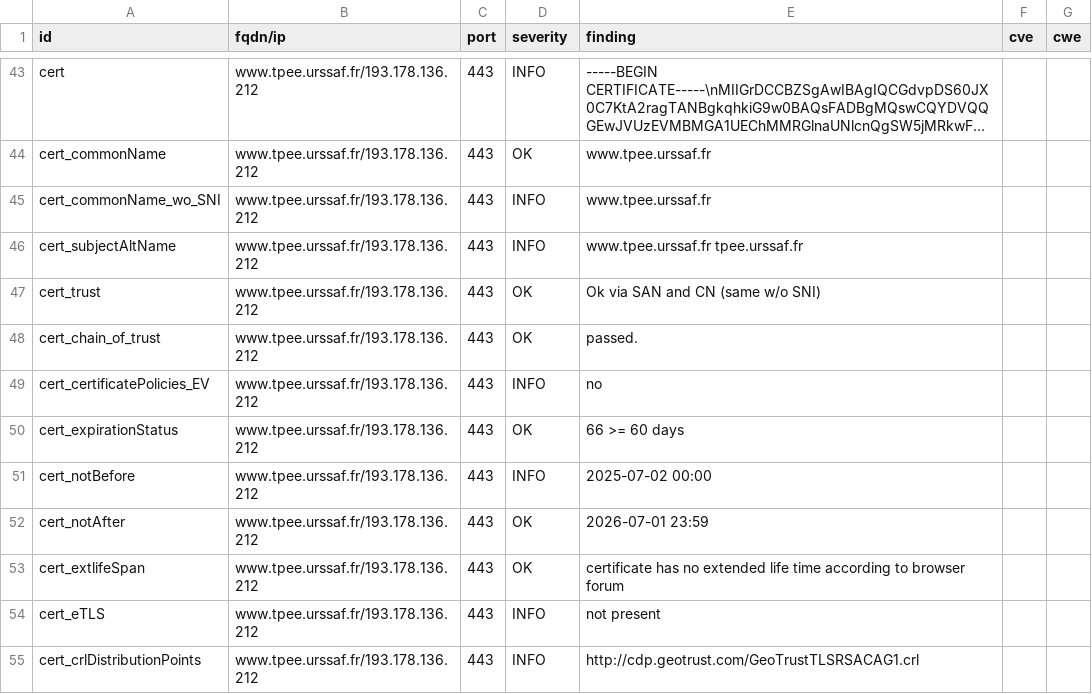
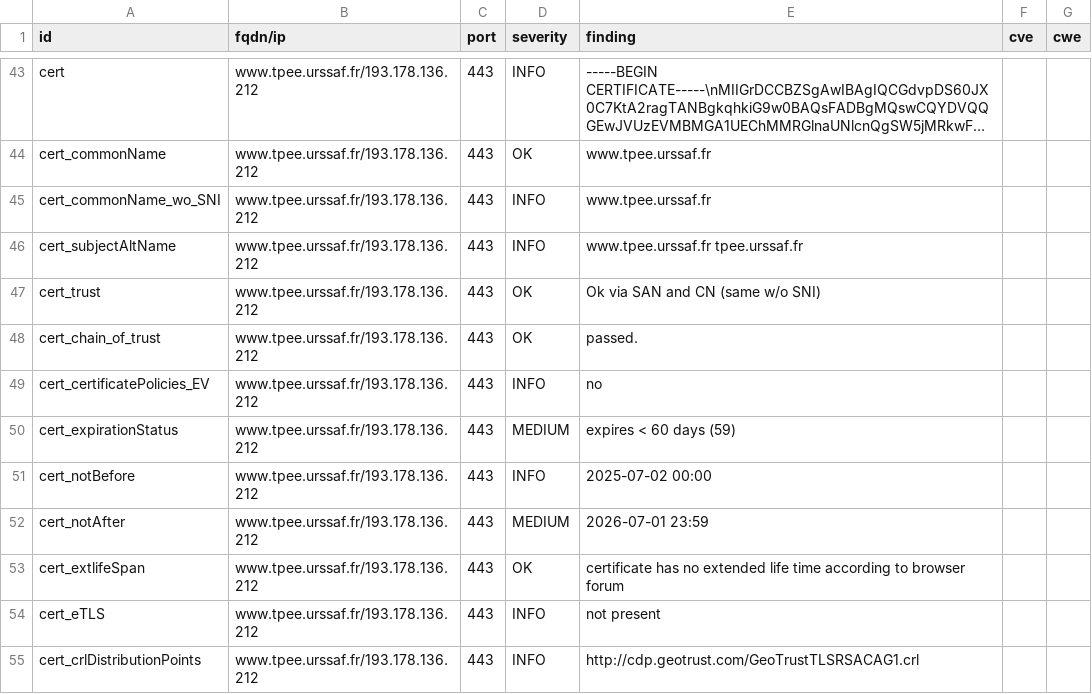
Before and after one commit to dokube/dashlord-ucn, a CSV file: results/aHR0cHM6Ly93d3cudHBlZS51cnNzYWYuZnI=/testssl.csv, drawn as a sheet; only a part is shown, gaps mark what is left out; long unchanged cells end in ….

```diff
--- a/results/aHR0cHM6Ly93d3cudHBlZS51cnNzYWYuZnI=/testssl.csv
+++ b/results/aHR0cHM6Ly93d3cudHBlZS51cnNzYWYuZnI=/testssl.csv
@@ -49,5 +49,5 @@
 "cert_certificatePolicies_EV","www.tpee.urssaf.fr/193.178.136.212","443","INFO","no","",""
-"cert_expirationStatus","www.tpee.urssaf.fr/193.178.136.212","443","OK","66 >= 60 days","",""
+"cert_expirationStatus","www.tpee.urssaf.fr/193.178.136.212","443","MEDIUM","expires < 60 days (59)","",""
 "cert_notBefore","www.tpee.urssaf.fr/193.178.136.212","443","INFO","2025-07-02 00:00","",""
-"cert_notAfter","www.tpee.urssaf.fr/193.178.136.212","443","OK","2026-07-01 23:59","",""
+"cert_notAfter","www.tpee.urssaf.fr/193.178.136.212","443","MEDIUM","2026-07-01 23:59","",""
 "cert_extlifeSpan","www.tpee.urssaf.fr/193.178.136.212","443","OK","certificate has no extended life time according to browser forum","",""
```
Also changed, not shown: 9 other files.
